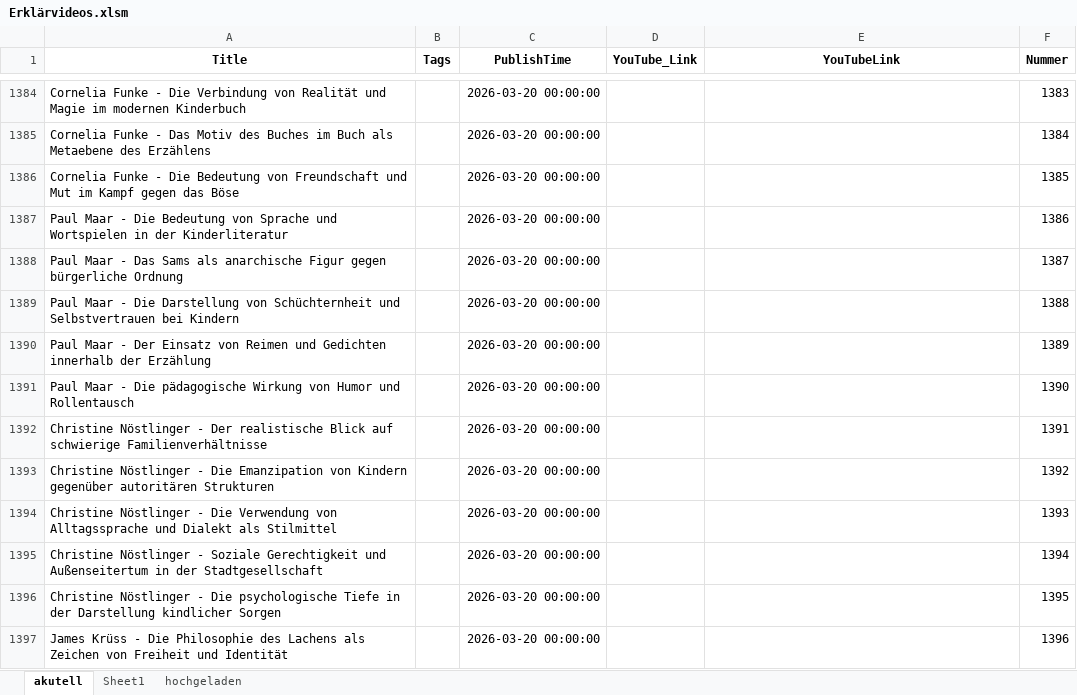
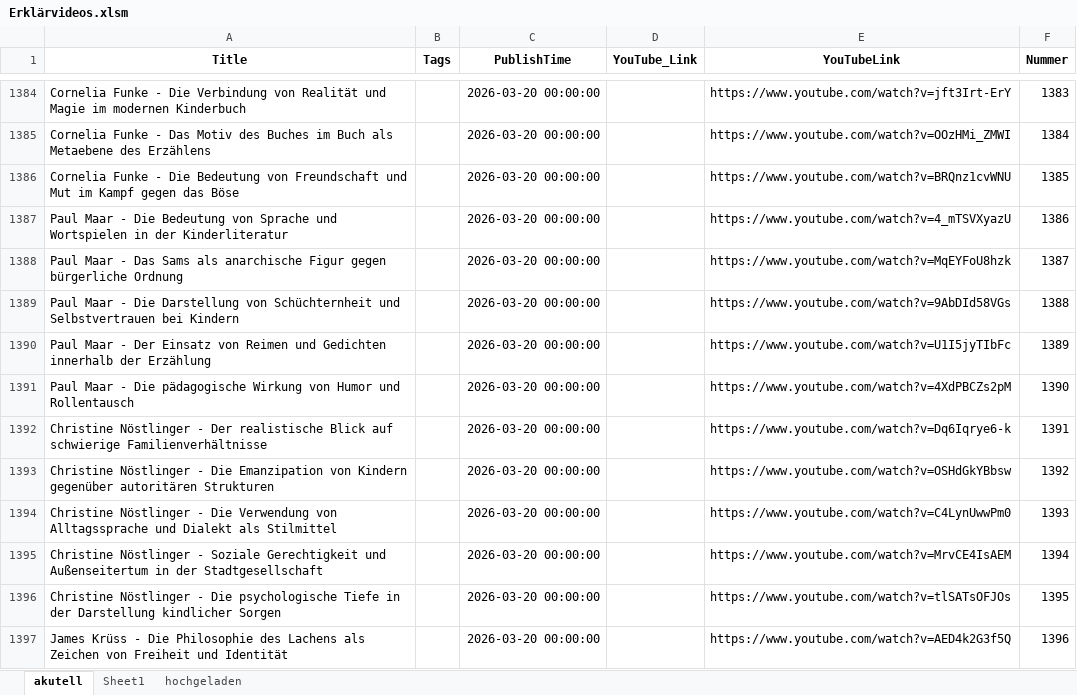
Before and after one commit to m3m3m4u/BuchArena, an Excel workbook: public/data/Erklärvideos.xlsm, sheet akutell, drawn as a sheet; only a part is shown, gaps mark what is left out; values as stored, in another font and other column widths than the file's, no borders; the diff covers the shown part only; the diff names each change by its address in the sheet, - before the commit and + after, or states it on an @@ line.

```diff
--- a/public/data/Erklärvideos.xlsm (sheet akutell)
+++ b/public/data/Erklärvideos.xlsm (sheet akutell)
-E1384 (YouTubeLink): (empty)
+E1384 (YouTubeLink): https://www.youtube.com/watch?v=jft3Irt-ErY
-E1385 (YouTubeLink): (empty)
+E1385 (YouTubeLink): https://www.youtube.com/watch?v=OOzHMi_ZMWI
-E1386 (YouTubeLink): (empty)
+E1386 (YouTubeLink): https://www.youtube.com/watch?v=BRQnz1cvWNU
-E1387 (YouTubeLink): (empty)
+E1387 (YouTubeLink): https://www.youtube.com/watch?v=4_mTSVXyazU
-E1388 (YouTubeLink): (empty)
+E1388 (YouTubeLink): https://www.youtube.com/watch?v=MqEYFoU8hzk
-E1389 (YouTubeLink): (empty)
+E1389 (YouTubeLink): https://www.youtube.com/watch?v=9AbDId58VGs
-E1390 (YouTubeLink): (empty)
+E1390 (YouTubeLink): https://www.youtube.com/watch?v=U1I5jyTIbFc
-E1391 (YouTubeLink): (empty)
+E1391 (YouTubeLink): https://www.youtube.com/watch?v=4XdPBCZs2pM
-E1392 (YouTubeLink): (empty)
+E1392 (YouTubeLink): https://www.youtube.com/watch?v=Dq6Iqrye6-k
-E1393 (YouTubeLink): (empty)
+E1393 (YouTubeLink): https://www.youtube.com/watch?v=OSHdGkYBbsw
-E1394 (YouTubeLink): (empty)
+E1394 (YouTubeLink): https://www.youtube.com/watch?v=C4LynUwwPm0
-E1395 (YouTubeLink): (empty)
+E1395 (YouTubeLink): https://www.youtube.com/watch?v=MrvCE4IsAEM
-E1396 (YouTubeLink): (empty)
+E1396 (YouTubeLink): https://www.youtube.com/watch?v=tlSATsOFJOs
-E1397 (YouTubeLink): (empty)
+E1397 (YouTubeLink): https://www.youtube.com/watch?v=AED4k2G3f5Q
```
Also changed, not shown: 533 edited cells elsewhere in this sheet, 7 other files.
